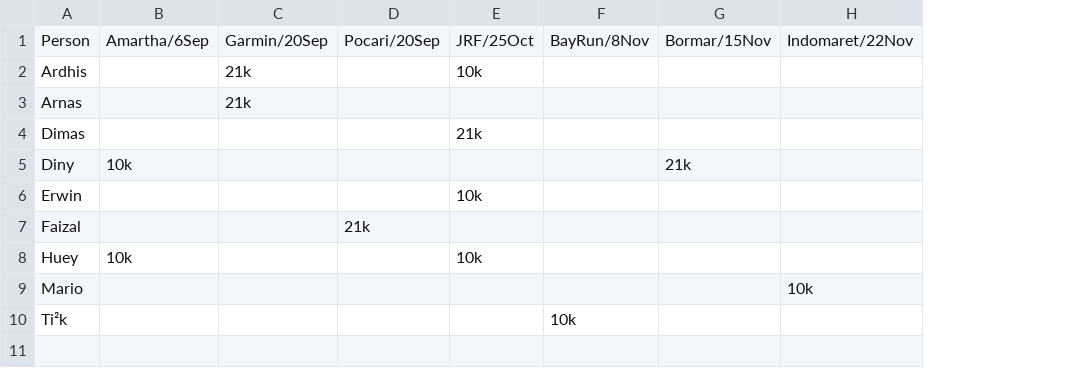
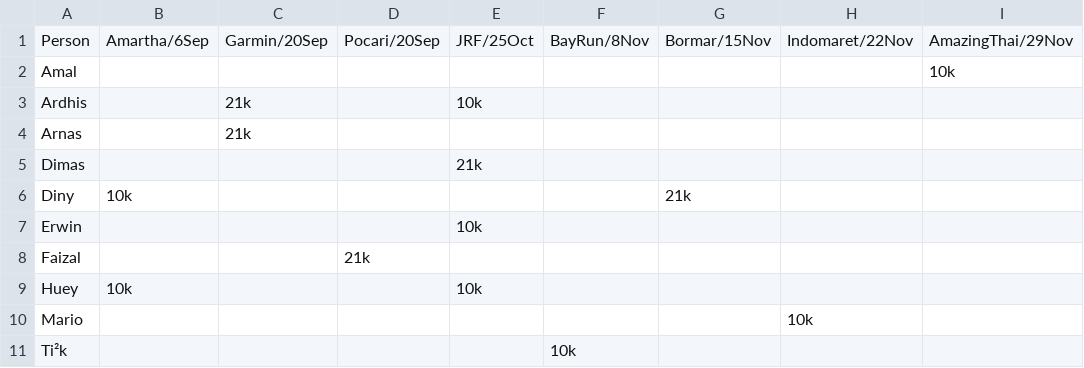
Before and after one commit to ialexs/14fl-race-cal, a CSV file: public/races.csv, drawn as a sheet; addresses are those after the commit; the diff names each change by its address in the sheet, - before the commit and + after, or states it on an @@ line.

Commit message:
add amal amazing thai

```diff
--- a/public/races.csv
+++ b/public/races.csv
+column I, row 1: AmazingThai/29Nov
+row 2: Amal |  |  |  |  |  |  |  | 10k
```
